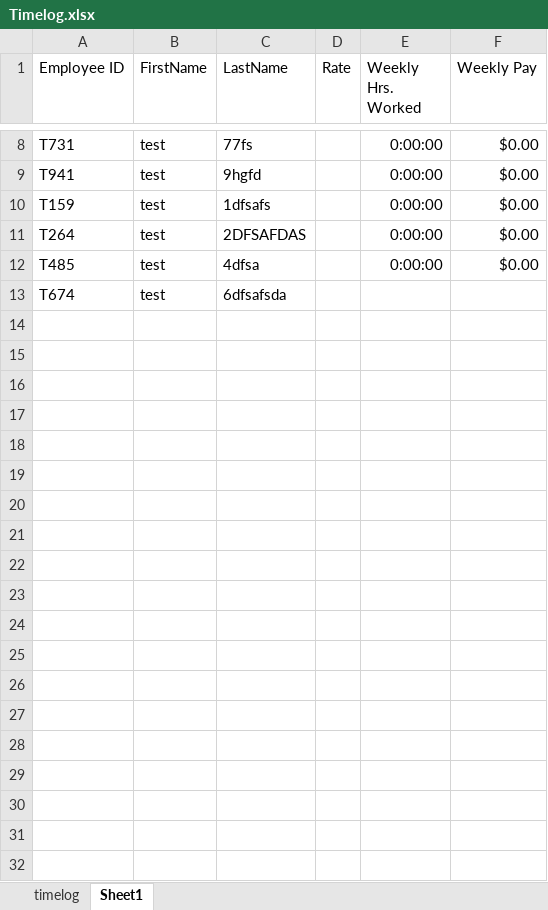
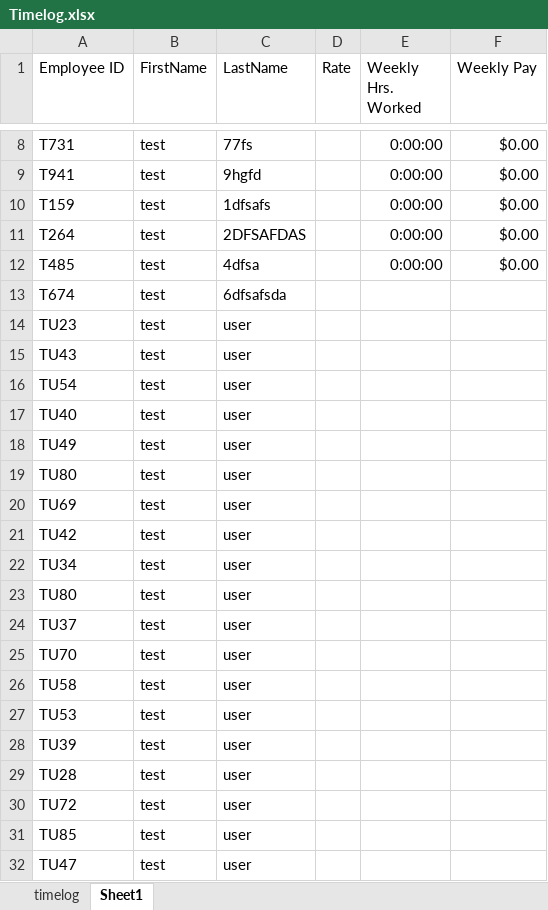
Before and after one commit to 6lack-L/Terminal, an Excel workbook: Website/Timelog.xlsx, sheet Sheet1, drawn as a sheet; only a part is shown, gaps mark what is left out; values as stored, in another font and other column widths than the file's, no borders; the diff covers the shown part only; the diff names each change by its address in the sheet, - before the commit and + after, or states it on an @@ line.

```diff
--- a/Website/Timelog.xlsx (sheet Sheet1)
+++ b/Website/Timelog.xlsx (sheet Sheet1)
+row 14: TU23 | test | user
+row 15: TU43 | test | user
+row 16: TU54 | test | user
+row 17: TU40 | test | user
+row 18: TU49 | test | user
+row 19: TU80 | test | user
+row 20: TU69 | test | user
+row 21: TU42 | test | user
+row 22: TU34 | test | user
+row 23: TU80 | test | user
+row 24: TU37 | test | user
+row 25: TU70 | test | user
+row 26: TU58 | test | user
+row 27: TU53 | test | user
+row 28: TU39 | test | user
+row 29: TU28 | test | user
+row 30: TU72 | test | user
+row 31: TU85 | test | user
+row 32: TU47 | test | user
```
Also changed, not shown: 31 added rows elsewhere in this sheet, sheet timelog, formulas that keep their value, 21 other files.
